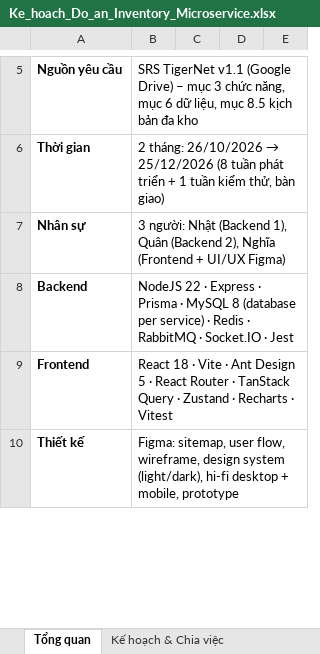
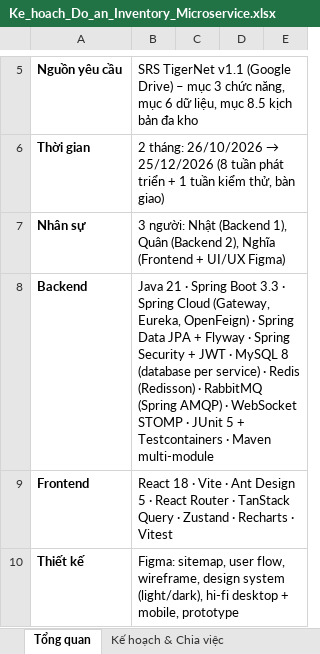
Before and after one commit to Nhatpham12/MicroInvent, an Excel workbook: Docs/Ke_hoach_Do_an_Inventory_Microservice.xlsx, sheet Tổng quan, drawn as a sheet; only a part is shown, gaps mark what is left out; values as stored, in another font and other column widths than the file's, no borders; the diff covers the shown part only; the diff names each change by its address in the sheet, - before the commit and + after, or states it on an @@ line.

```diff
--- a/Docs/Ke_hoach_Do_an_Inventory_Microservice.xlsx (sheet Tổng quan)
+++ b/Docs/Ke_hoach_Do_an_Inventory_Microservice.xlsx (sheet Tổng quan)
-B8: NodeJS 22 · Express · Prisma · MySQL 8 (database per service) · Redis · RabbitMQ · Socket.IO · Jest
+B8: Java 21 · Spring Boot 3.3 · Spring Cloud (Gateway, Eureka, OpenFeign) · Spring Data JPA + Flyway · Spring Security + JWT · MySQL 8 (database per service) · Redis (Redisson) · RabbitMQ (Spring AMQP) · WebSocket STOMP · JUnit 5 + Testcontainers · Maven multi-module
```
Also changed, not shown: 1 added row, 1 removed row and 6 edited cells elsewhere in this sheet, sheet Kế hoạch & Chia việc, sheet Git workflow, sheet Tổng hợp khối lượng, sheet API - Nhật, sheet API - Nghĩa (FE), 11 other files.
